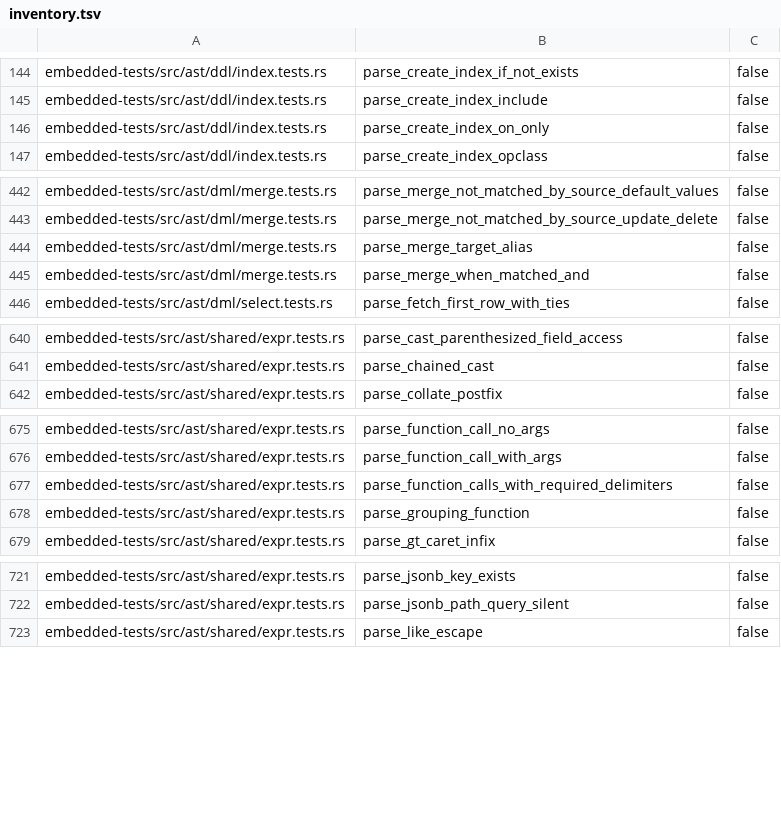
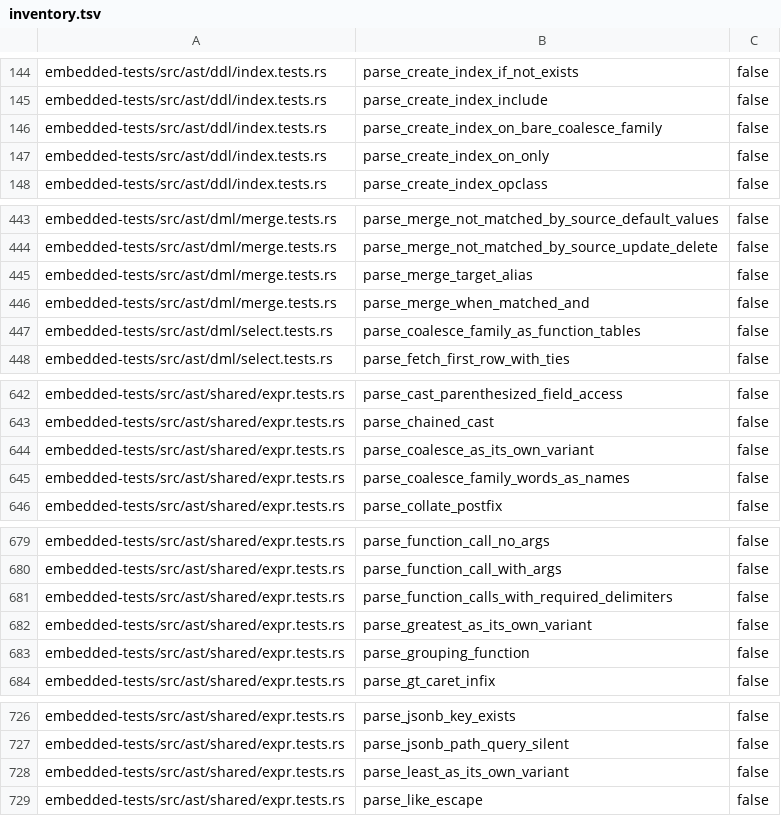
Before and after one commit to freshtonic/pg-sql, a TSV file: embedded-tests/inventory.tsv, drawn as a sheet; only a part is shown, gaps mark what is left out; the diff covers the shown part only.

```diff
--- a/embedded-tests/inventory.tsv
+++ b/embedded-tests/inventory.tsv
@@ -145,2 +145,3 @@ embedded-tests/src/ast/ddl/index.tests.rs	parse_create_index_if_not_exists	false
 embedded-tests/src/ast/ddl/index.tests.rs	parse_create_index_include	false
+embedded-tests/src/ast/ddl/index.tests.rs	parse_create_index_on_bare_coalesce_family	false
 embedded-tests/src/ast/ddl/index.tests.rs	parse_create_index_on_only	false
@@ -445,2 +446,3 @@ embedded-tests/src/ast/dml/merge.tests.rs	parse_merge_target_alias	false
 embedded-tests/src/ast/dml/merge.tests.rs	parse_merge_when_matched_and	false
+embedded-tests/src/ast/dml/select.tests.rs	parse_coalesce_family_as_function_tables	false
 embedded-tests/src/ast/dml/select.tests.rs	parse_fetch_first_row_with_ties	false
@@ -641,2 +643,4 @@ embedded-tests/src/ast/shared/expr.tests.rs	parse_cast_parenthesized_field_acces
 embedded-tests/src/ast/shared/expr.tests.rs	parse_chained_cast	false
+embedded-tests/src/ast/shared/expr.tests.rs	parse_coalesce_as_its_own_variant	false
+embedded-tests/src/ast/shared/expr.tests.rs	parse_coalesce_family_words_as_names	false
 embedded-tests/src/ast/shared/expr.tests.rs	parse_collate_postfix	false
@@ -677,2 +681,3 @@ embedded-tests/src/ast/shared/expr.tests.rs	parse_function_call_with_args	false
 embedded-tests/src/ast/shared/expr.tests.rs	parse_function_calls_with_required_delimiters	false
+embedded-tests/src/ast/shared/expr.tests.rs	parse_greatest_as_its_own_variant	false
 embedded-tests/src/ast/shared/expr.tests.rs	parse_grouping_function	false
@@ -722,2 +727,3 @@ embedded-tests/src/ast/shared/expr.tests.rs	parse_jsonb_key_exists	false
 embedded-tests/src/ast/shared/expr.tests.rs	parse_jsonb_path_query_silent	false
+embedded-tests/src/ast/shared/expr.tests.rs	parse_least_as_its_own_variant	false
 embedded-tests/src/ast/shared/expr.tests.rs	parse_like_escape	false
```
Also changed, not shown: 3 added rows elsewhere in this file, embedded-tests/reconciliation.tsv, 8 other files.
